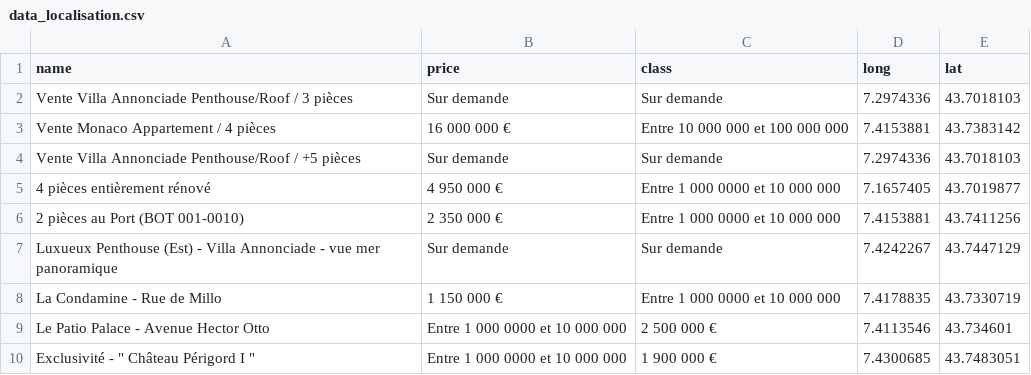
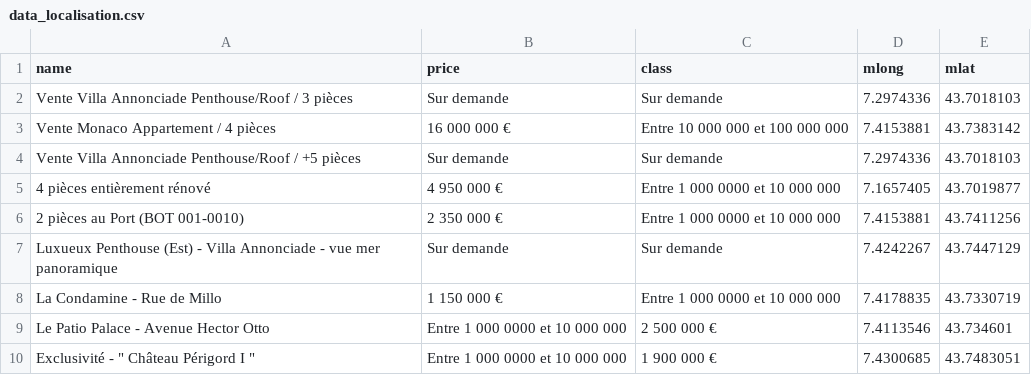
Before and after one commit to JojoGit01/stock_data_csv, a CSV file: data_localisation.csv, drawn as a sheet.

Commit message:
Update data_localisation.csv

```diff
--- a/data_localisation.csv
+++ b/data_localisation.csv
@@ -1,2 +1,2 @@
-name,price,class,long,lat
+name,price,class,mlong,mlat
 Vente Villa Annonciade Penthouse/Roof / 3 pièces,Sur demande,Sur demande,7.2974336,43.7018103
```
